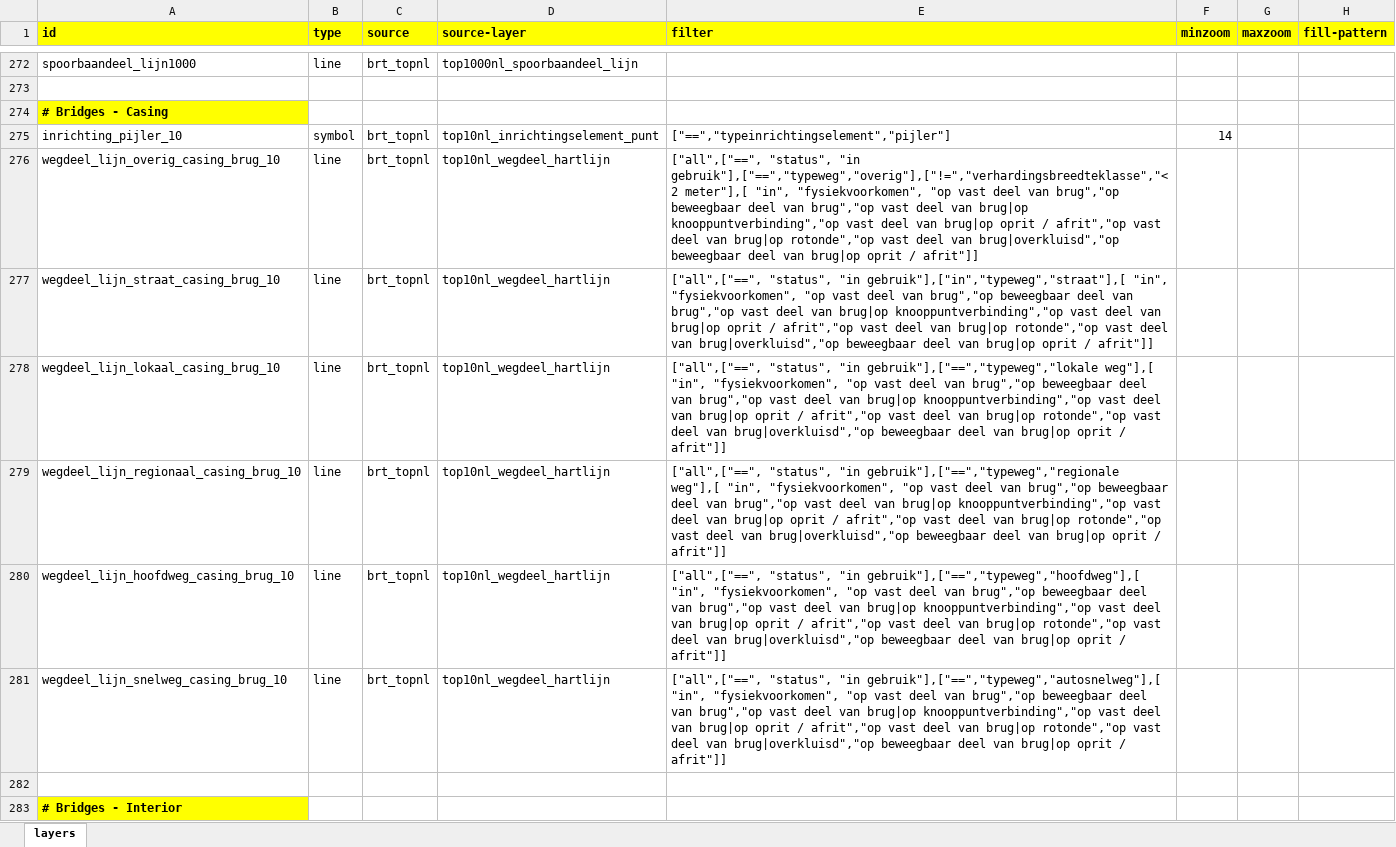
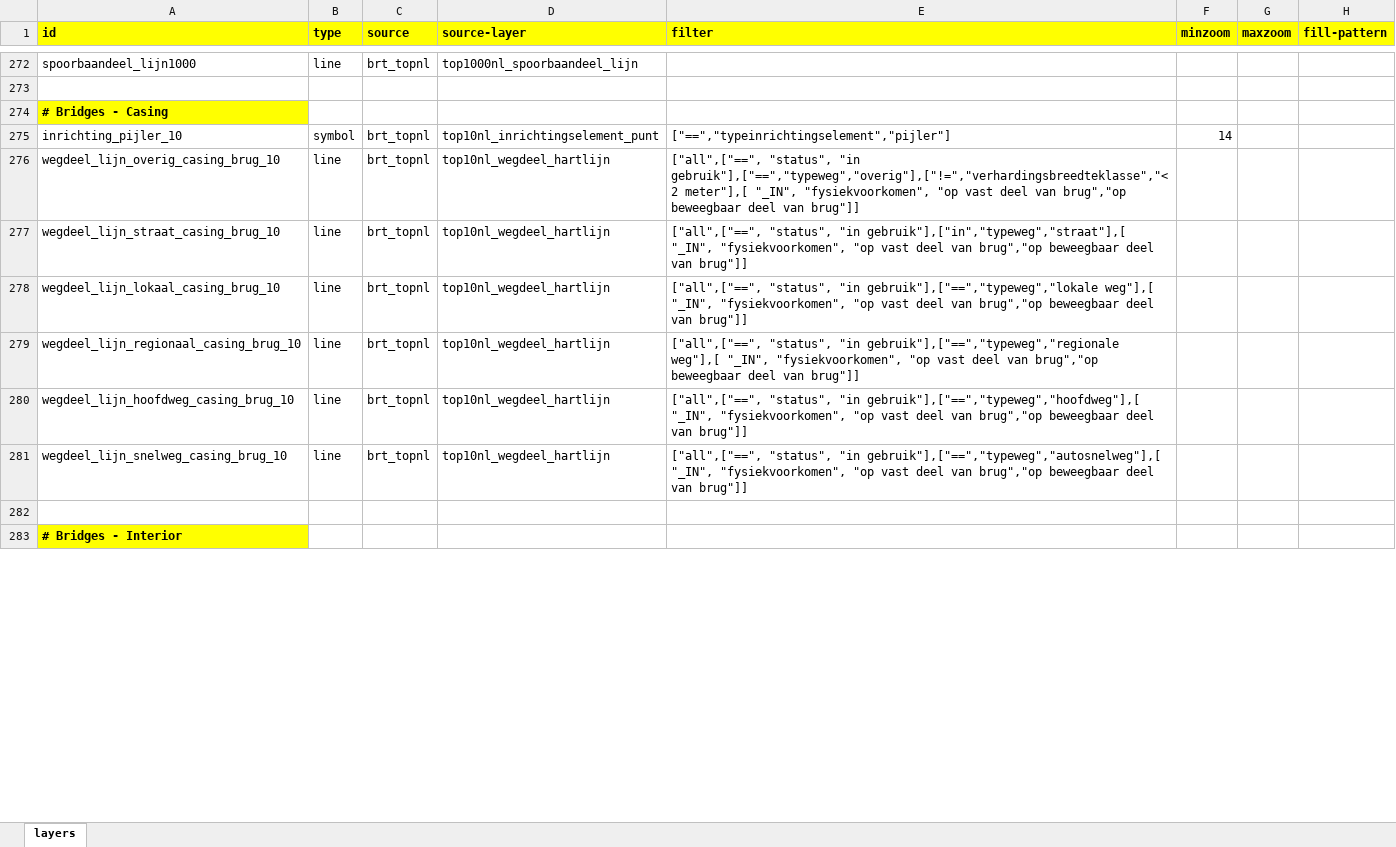
Before and after one commit to scubajorgen/pdok_top10nl_server, an Excel workbook: tileserver/styles/pdok/layers.xlsx, sheet layers, drawn as a sheet; only a part is shown, gaps mark what is left out; values as stored, in another font and other column widths than the file's, no borders; the diff covers the shown part only; the diff names each change by its address in the sheet, - before the commit and + after, or states it on an @@ line.

```diff
--- a/tileserver/styles/pdok/layers.xlsx (sheet layers)
+++ b/tileserver/styles/pdok/layers.xlsx (sheet layers)
-E276 (filter): …2 meter"],[ "in", "fysiekvoorkomen", "op vast deel van brug","op beweegbaar deel van brug","op vast deel van brug|op knooppuntverbinding","op vast deel van brug|op oprit / afrit","op vast deel van brug|op rotonde","op vast deel van brug|overkluisd","op beweegbaar deel van brug|op oprit / afrit"]]
+E276 (filter): …2 meter"],[ "_IN", "fysiekvoorkomen", "op vast deel van brug","op beweegbaar deel van brug"]]
-E277 (filter): …"in gebruik"],["in","typeweg","straat"],[ "in", "fysiekvoorkomen", "op vast deel van brug","op beweegbaar deel van brug","op vast deel van brug|op knooppuntverbinding","op vast deel van brug|op oprit / afrit","op vast deel van brug|op rotonde","op vast deel van brug|overkluisd","op beweegbaar deel van brug|op oprit / afrit"]]
+E277 (filter): …"in gebruik"],["in","typeweg","straat"],[ "_IN", "fysiekvoorkomen", "op vast deel van brug","op beweegbaar deel van brug"]]
-E278 (filter): …gebruik"],["==","typeweg","lokale weg"],[ "in", "fysiekvoorkomen", "op vast deel van brug","op beweegbaar deel van brug","op vast deel van brug|op knooppuntverbinding","op vast deel van brug|op oprit / afrit","op vast deel van brug|op rotonde","op vast deel van brug|overkluisd","op beweegbaar deel van brug|op oprit / afrit"]]
+E278 (filter): …gebruik"],["==","typeweg","lokale weg"],[ "_IN", "fysiekvoorkomen", "op vast deel van brug","op beweegbaar deel van brug"]]
-E279 (filter): …gebruik"],["==","typeweg","regionale weg"],[ "in", "fysiekvoorkomen", "op vast deel van brug","op beweegbaar deel van brug","op vast deel van brug|op knooppuntverbinding","op vast deel van brug|op oprit / afrit","op vast deel van brug|op rotonde","op vast deel van brug|overkluisd","op beweegbaar deel van brug|op oprit / afrit"]]
+E279 (filter): …gebruik"],["==","typeweg","regionale weg"],[ "_IN", "fysiekvoorkomen", "op vast deel van brug","op beweegbaar deel van brug"]]
-E280 (filter): …"in gebruik"],["==","typeweg","hoofdweg"],[ "in", "fysiekvoorkomen", "op vast deel van brug","op beweegbaar deel van brug","op vast deel van brug|op knooppuntverbinding","op vast deel van brug|op oprit / afrit","op vast deel van brug|op rotonde","op vast deel van brug|overkluisd","op beweegbaar deel van brug|op oprit / afrit"]]
+E280 (filter): …"in gebruik"],["==","typeweg","hoofdweg"],[ "_IN", "fysiekvoorkomen", "op vast deel van brug","op beweegbaar deel van brug"]]
-E281 (filter): …"in gebruik"],["==","typeweg","autosnelweg"],[ "in", "fysiekvoorkomen", "op vast deel van brug","op beweegbaar deel van brug","op vast deel van brug|op knooppuntverbinding","op vast deel van brug|op oprit / afrit","op vast deel van brug|op rotonde","op vast deel van brug|overkluisd","op beweegbaar deel van brug|op oprit / afrit"]]
+E281 (filter): …"in gebruik"],["==","typeweg","autosnelweg"],[ "_IN", "fysiekvoorkomen", "op vast deel van brug","op beweegbaar deel van brug"]]
```
Also changed, not shown: 4 removed rows, 120 edited cells and cell formats elsewhere in this sheet, 5 other files.
